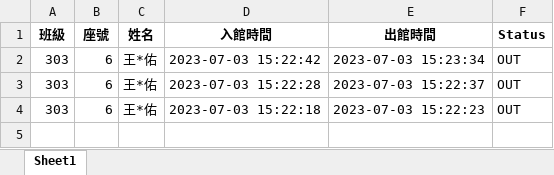
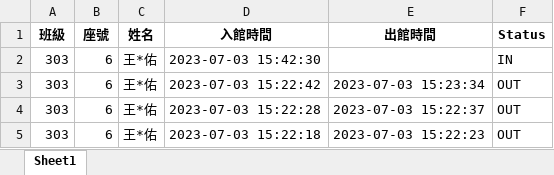
Before and after one commit to ahsnccu-cim/lib-AMS, an Excel workbook: 2023-07-03 Monday.xlsx, sheet Sheet1, drawn as a sheet; values as stored, in another font and other column widths than the file's, no borders; the diff names each change by its address in the sheet, - before the commit and + after, or states it on an @@ line.

Commit message:
push test

```diff
--- a/2023-07-03 Monday.xlsx (sheet Sheet1)
+++ b/2023-07-03 Monday.xlsx (sheet Sheet1)
+row 2: 303 | 6 | 王*佑 | 2023-07-03 15:42:30 |  | IN
```
